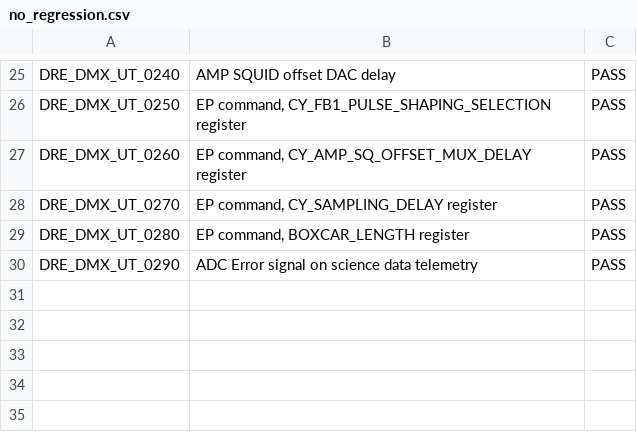
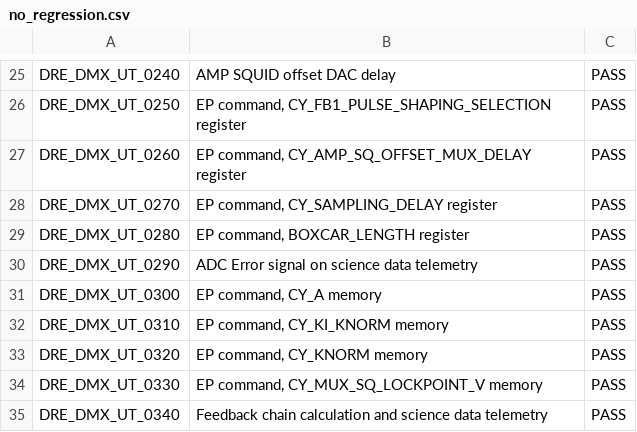
Before and after one commit to xifu-irap/dmx-NGL-fw, a CSV file: simu/result/no_regression.csv, drawn as a sheet; only a part is shown, gaps mark what is left out; the diff names each change by its address in the sheet, - before the commit and + after, or states it on an @@ line.

```diff
--- a/simu/result/no_regression.csv
+++ b/simu/result/no_regression.csv
+row 31: DRE_DMX_UT_0300 | EP command, CY_A memory | PASS
+row 32: DRE_DMX_UT_0310 | EP command, CY_KI_KNORM memory | PASS
+row 33: DRE_DMX_UT_0320 | EP command, CY_KNORM memory | PASS
+row 34: DRE_DMX_UT_0330 | EP command, CY_MUX_SQ_LOCKPOINT_V memory | PASS
+row 35: DRE_DMX_UT_0340 | Feedback chain calculation and science data telemetry | PASS
```
Also changed, not shown: simu/result/Traceability.csv, 45 other files.
